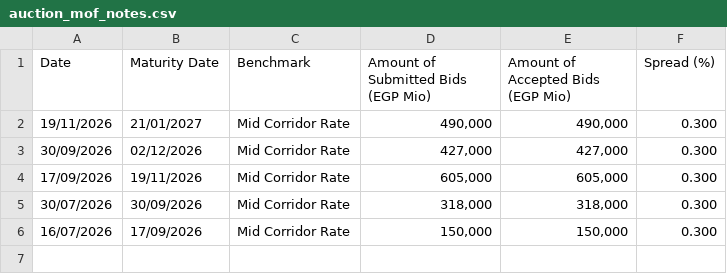
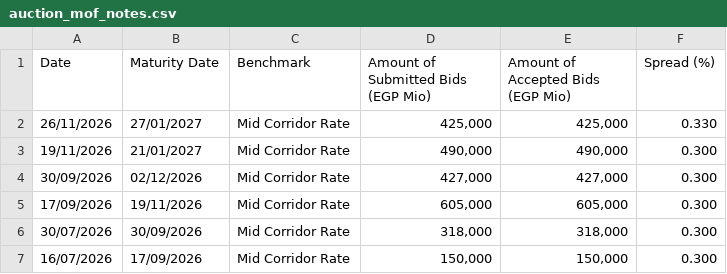
Before and after one commit to mogh0neim/egypt-macro, a CSV file: data/clean/records/auction_mof_notes.csv, drawn as a sheet; the diff names each change by its address in the sheet, - before the commit and + after, or states it on an @@ line.

```diff
--- a/data/clean/records/auction_mof_notes.csv
+++ b/data/clean/records/auction_mof_notes.csv
+row 2: 26/11/2026 | 27/01/2027 | Mid Corridor Rate | 425,000 | 425,000 | 0.330
```
Also changed, not shown: data/clean/records/auction_tbills_egp.csv, data/clean/series/conia.csv, 21 other files.
